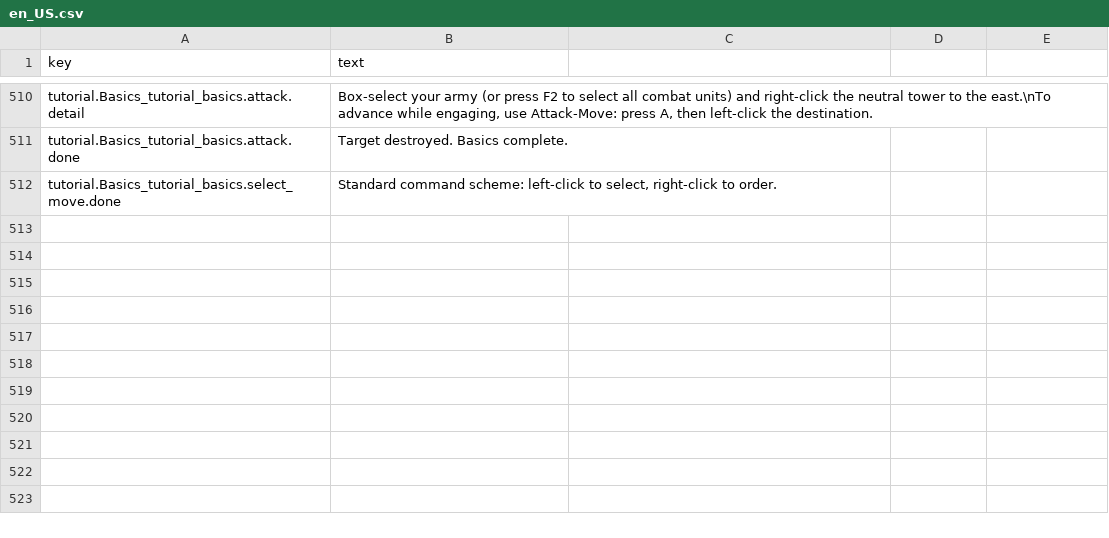
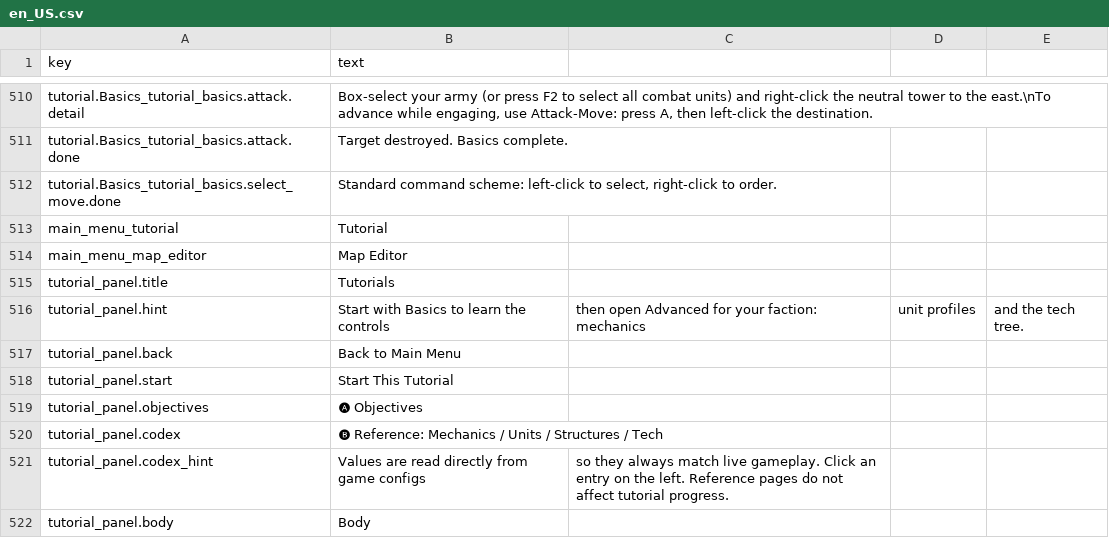
Before and after one commit to GargantuarZZZ/RTSGO, a CSV file: Localization/en_US.csv, drawn as a sheet; only a part is shown, gaps mark what is left out; the diff names each change by its address in the sheet, - before the commit and + after, or states it on an @@ line.

Commit message:
﻿补齐主菜单与教程面板的英文（用户截图指出「教程」「地图编辑器」仍是中文）
## 漏掉的原因
这两个按钮的文案是我在 MainMenuController 里**硬编码的中文**，
压根没走本地化 —— 我上一轮扫到了却没改。

## 改动
- 新增 key（中英各 10 条）：
  main_menu_tutorial / main_menu_map_editor
  tutorial_panel.title / .hint / .back / .start / .objectives / .codex / .codex_hint / .body
- MainMenuController 里 8 处硬编码中文 Text 改为 Tr(...)
  （含教程面板标题、简介、返回、开始、两个分段标题、资料区说明、正文标签）
- 场景里两个分段标题补上 metadata/tr_key
  （PlayerSectionHeader → spectator.combatants，SpectatorSectionHeader → spectator.header）

## 验证
- 主菜单里已无硬编码中文 Text（脚本复查为空）
- UI_MainMenu.tscn 全部 14 处中文 text 都有 tr_key
- en_US 截图确认：Tutorial / Map Editor / Single Player / Host Game /
  Find Game / Settings / Quit 全部为英文
- 构建 0 警告 0 错误；测试 630 PASS / 0 FAIL

## 仍待处理
教程正文与图鉴还有 330 条（进阶 7 族 + codex + mechanics），
以及地图编辑器/校验器约 150 条。工作清单在 user://tutorial_l10n_dump.csv。

```diff
--- a/Localization/en_US.csv
+++ b/Localization/en_US.csv
+row 513: main_menu_tutorial | Tutorial
+row 514: main_menu_map_editor | Map Editor
+row 515: tutorial_panel.title | Tutorials
+row 516: tutorial_panel.hint | Start with Basics to learn the controls | then open Advanced for your faction: mechanics | unit profiles | and the tech tree.
+row 517: tutorial_panel.back | Back to Main Menu
+row 518: tutorial_panel.start | Start This Tutorial
+row 519: tutorial_panel.objectives | 🅐 Objectives
+row 520: tutorial_panel.codex | 🅑 Reference: Mechanics / Units / Structures / Tech
+row 521: tutorial_panel.codex_hint | Values are read directly from game configs | so they always match live gameplay. Click an entry on the left. Reference pages do not affect tutorial progress.
+row 522: tutorial_panel.body | Body
```
Also changed, not shown: Localization/zh_CN.csv, 2 other files.
